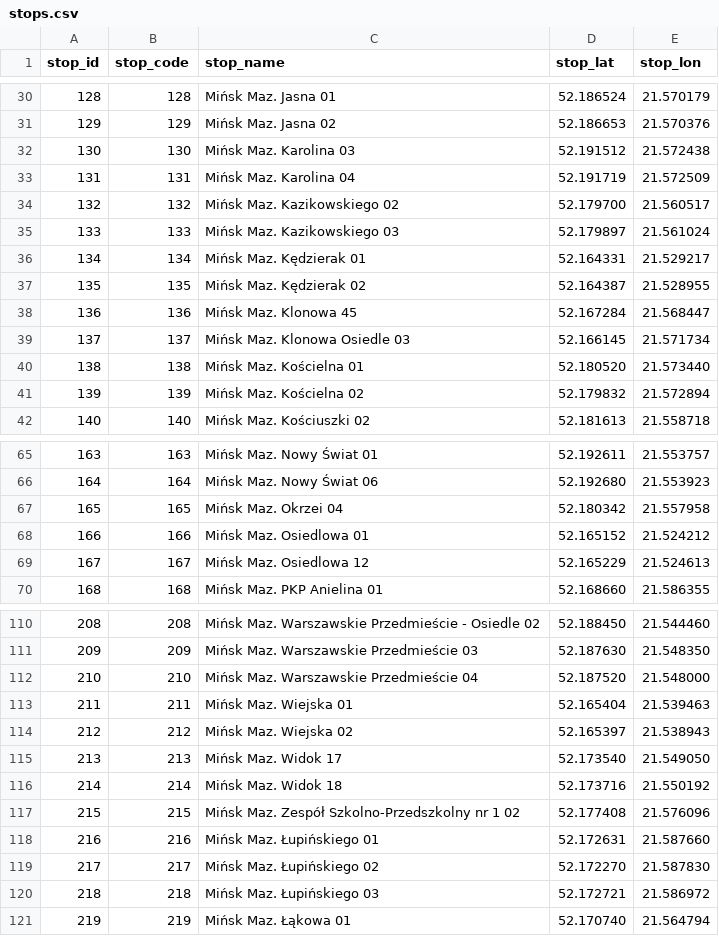
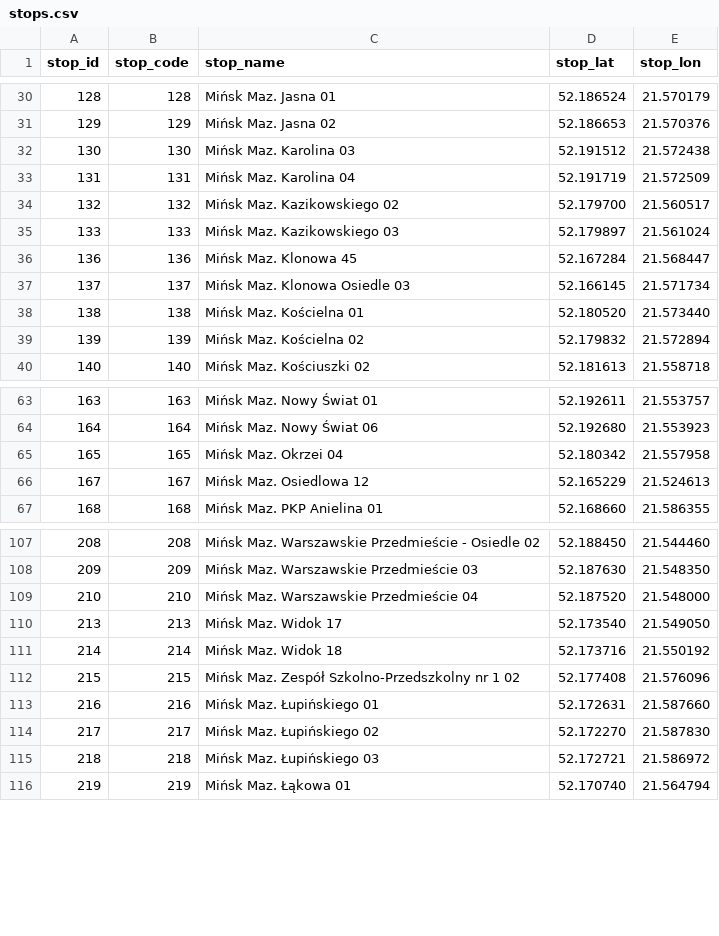
Before and after one commit to kasmar00/gtfs-warsaw-custom, a CSV file: feeds/minsk-maz/stops.csv, drawn as a sheet; only a part is shown, gaps mark what is left out; the diff names each change by its address in the sheet, - before the commit and + after, or states it on an @@ line.

Commit message:
[MinskMaz] Fixed "flying buses" issue, changed schedule dates (#11)
* [MinskMaz] Added shape offset

* [MinskMaz] Added Saturday schedule on 10.11

* [MinskMaz] M3 line returns to basic route, removed Z3

```diff
--- a/feeds/minsk-maz/stops.csv
+++ b/feeds/minsk-maz/stops.csv
-row 36: 134 | 134 | Mińsk Maz. Kędzierak 01 | 52.164331 | 21.529217
-row 37: 135 | 135 | Mińsk Maz. Kędzierak 02 | 52.164387 | 21.528955
-row 68: 166 | 166 | Mińsk Maz. Osiedlowa 01 | 52.165152 | 21.524212
-row 113: 211 | 211 | Mińsk Maz. Wiejska 01 | 52.165404 | 21.539463
-row 114: 212 | 212 | Mińsk Maz. Wiejska 02 | 52.165397 | 21.538943
```
Also changed, not shown: feeds/minsk-maz/routes.csv, 23 other files.
